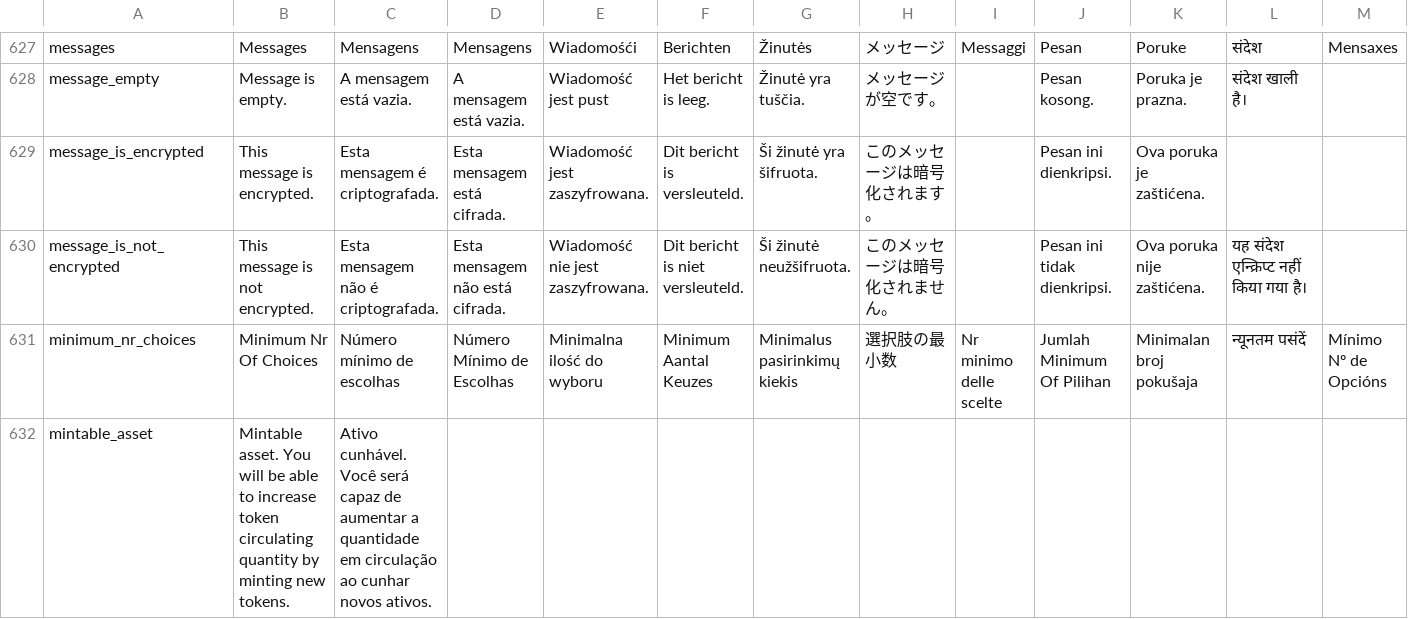
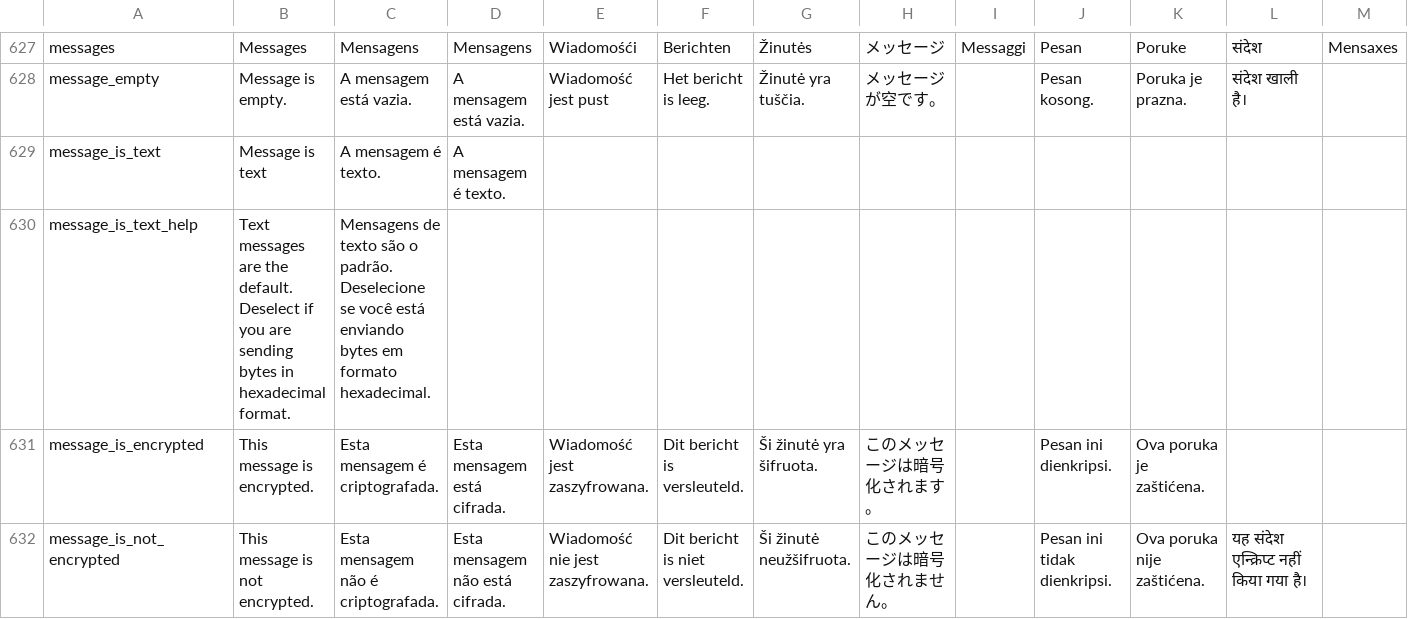
Before and after one commit to BalazsGit/signum-classic-wallet, a CSV file: lang/translations.csv, drawn as a sheet; only a part is shown, gaps mark what is left out; the shorter side is filled out with more unchanged rows; rows hold the shown columns only; the diff names each change by its address in the sheet, - before the commit and + after, or states it on an @@ line.

Commit message:
Added option to send bytes in messages

```diff
--- a/lang/translations.csv
+++ b/lang/translations.csv
+row 629: message_is_text | Message is text | A mensagem é texto. | A mensagem é texto.
+row 630: message_is_text_help | Text messages are the default. Deselect if you are sending bytes in hexadecimal format. | Mensagens de texto são o padrão. Deselecione se você está enviando bytes em formato hexadecimal.
```
Also changed, not shown: 12 other files.
